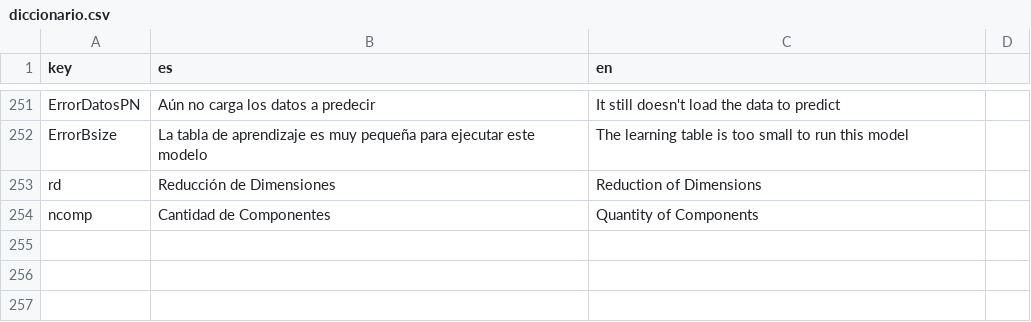
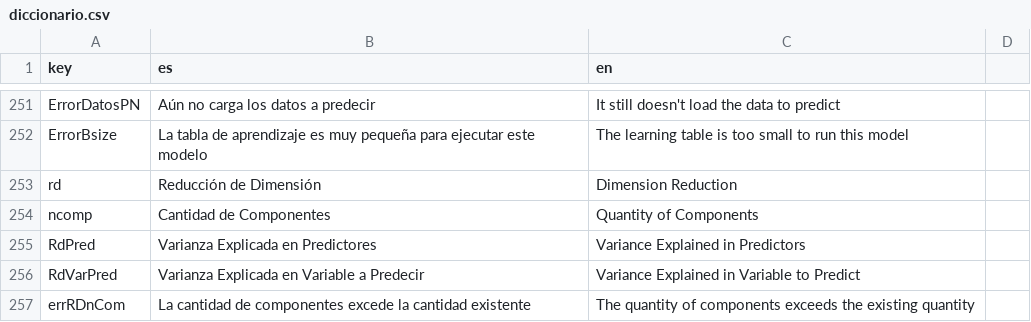
Before and after one commit to PROMiDAT/regressoR, a CSV file: inst/application/www/diccionario.csv, drawn as a sheet; only a part is shown, gaps mark what is left out.

```diff
--- a/inst/application/www/diccionario.csv
+++ b/inst/application/www/diccionario.csv
@@ -252,3 +252,6 @@ ErrorDatosPN;Aún no carga los datos a predecir;It still doesn't load the data t
 ErrorBsize;La tabla de aprendizaje es muy pequeña para ejecutar este modelo;The learning table is too small to run this model
-rd;Reducción de Dimensiones;Reduction of Dimensions
+rd;Reducción de Dimensión;Dimension Reduction
 ncomp;Cantidad de Componentes;Quantity of Components
+RdPred;Varianza Explicada en Predictores;Variance Explained in Predictors
+RdVarPred;Varianza Explicada en Variable a Predecir;Variance Explained in Variable to Predict
+errRDnCom;La cantidad de componentes excede la cantidad existente;The quantity of components exceeds the existing quantity
```
Also changed, not shown: 1 other file.
